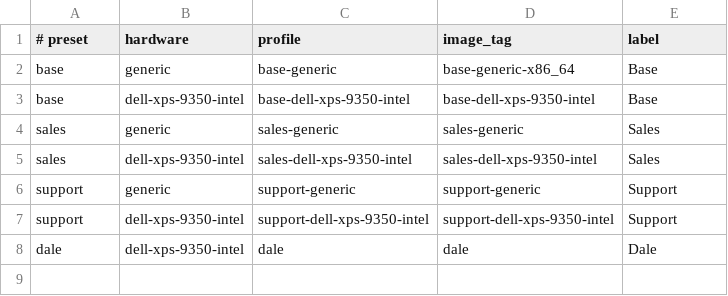
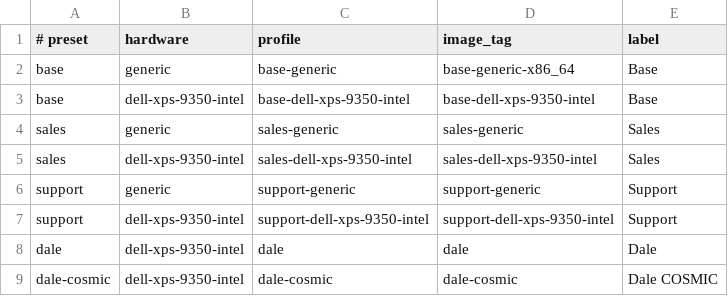
Before and after one commit to declarative-dale/purplefin, a TSV file: installer/catalog.tsv, drawn as a sheet.

Commit message:
Add Dale COSMIC image profile

```diff
--- a/installer/catalog.tsv
+++ b/installer/catalog.tsv
@@ -8 +8,2 @@ support	dell-xps-9350-intel	support-dell-xps-9350-intel	support-dell-xps-9350-in
 dale	dell-xps-9350-intel	dale	dale	Dale
+dale-cosmic	dell-xps-9350-intel	dale-cosmic	dale-cosmic	Dale COSMIC
```
Also changed, not shown: 7 other files.
